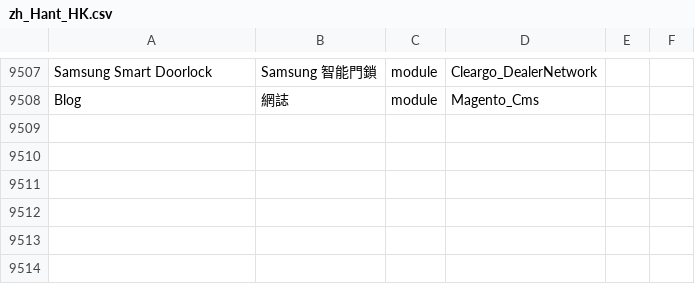
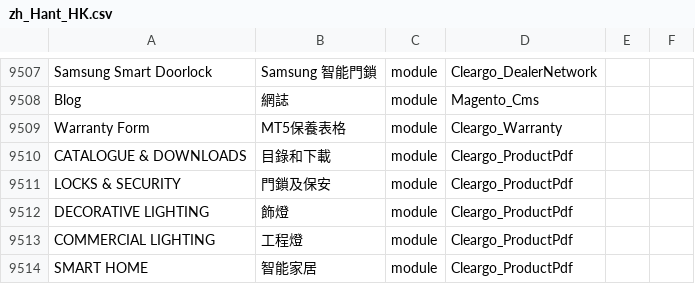
Before and after one commit to Cleargo/plc, a CSV file: app/i18n/magentotwotranslations/zh_Hant_HK/zh_Hant_HK.csv, drawn as a sheet; only a part is shown, gaps mark what is left out; the diff names each change by its address in the sheet, - before the commit and + after, or states it on an @@ line.

Commit message:
Translation 31/5

```diff
--- a/app/i18n/magentotwotranslations/zh_Hant_HK/zh_Hant_HK.csv
+++ b/app/i18n/magentotwotranslations/zh_Hant_HK/zh_Hant_HK.csv
+row 9509: Warranty Form | MT5保養表格 | module | Cleargo_Warranty
+row 9510: CATALOGUE & DOWNLOADS | 目錄和下載 | module | Cleargo_ProductPdf
+row 9511: LOCKS & SECURITY | 門鎖及保安 | module | Cleargo_ProductPdf
+row 9512: DECORATIVE LIGHTING | 飾燈 | module | Cleargo_ProductPdf
+row 9513: COMMERCIAL LIGHTING | 工程燈 | module | Cleargo_ProductPdf
+row 9514: SMART HOME | 智能家居 | module | Cleargo_ProductPdf
```
